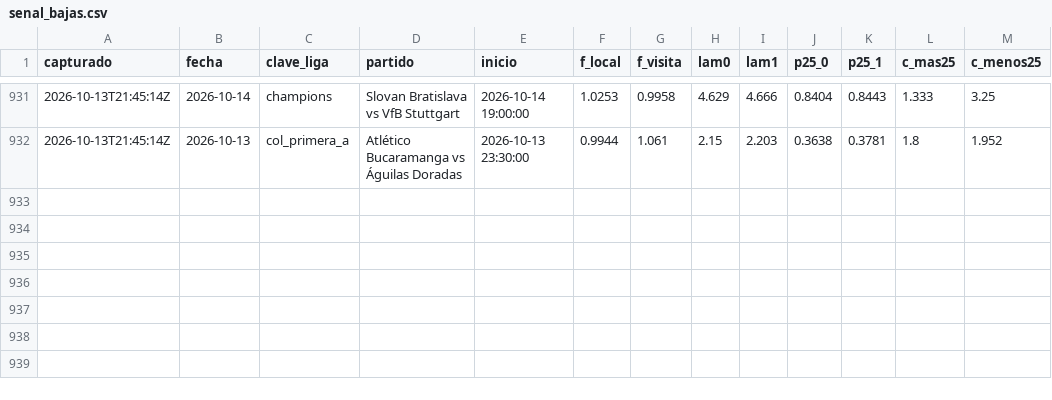
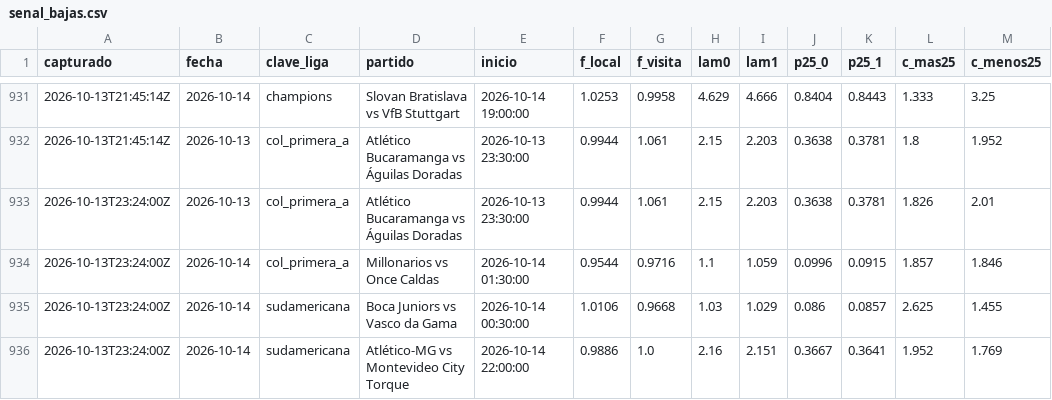
Before and after one commit to HectorMontiel/mundial-2026-predictor, a CSV file: senal_bajas.csv, drawn as a sheet; only a part is shown, gaps mark what is left out; the diff names each change by its address in the sheet, - before the commit and + after, or states it on an @@ line.

```diff
--- a/senal_bajas.csv
+++ b/senal_bajas.csv
+row 933: 2026-10-13T23:24:00Z | 2026-10-13 | col_primera_a | Atlético Bucaramanga vs Águilas Doradas | 2026-10-13 23:30:00 | 0.9944 | 1.061 | 2.15 | 2.203 | 0.3638 | 0.3781 | 1.826 | 2.01
+row 934: 2026-10-13T23:24:00Z | 2026-10-14 | col_primera_a | Millonarios vs Once Caldas | 2026-10-14 01:30:00 | 0.9544 | 0.9716 | 1.1 | 1.059 | 0.0996 | 0.0915 | 1.857 | 1.846
+row 935: 2026-10-13T23:24:00Z | 2026-10-14 | sudamericana | Boca Juniors vs Vasco da Gama | 2026-10-14 00:30:00 | 1.0106 | 0.9668 | 1.03 | 1.029 | 0.086 | 0.0857 | 2.625 | 1.455
+row 936: 2026-10-13T23:24:00Z | 2026-10-14 | sudamericana | Atlético-MG vs Montevideo City Torque | 2026-10-14 22:00:00 | 0.9886 | 1.0 | 2.16 | 2.151 | 0.3667 | 0.3641 | 1.952 | 1.769
```
Also changed, not shown: 19 other files.
